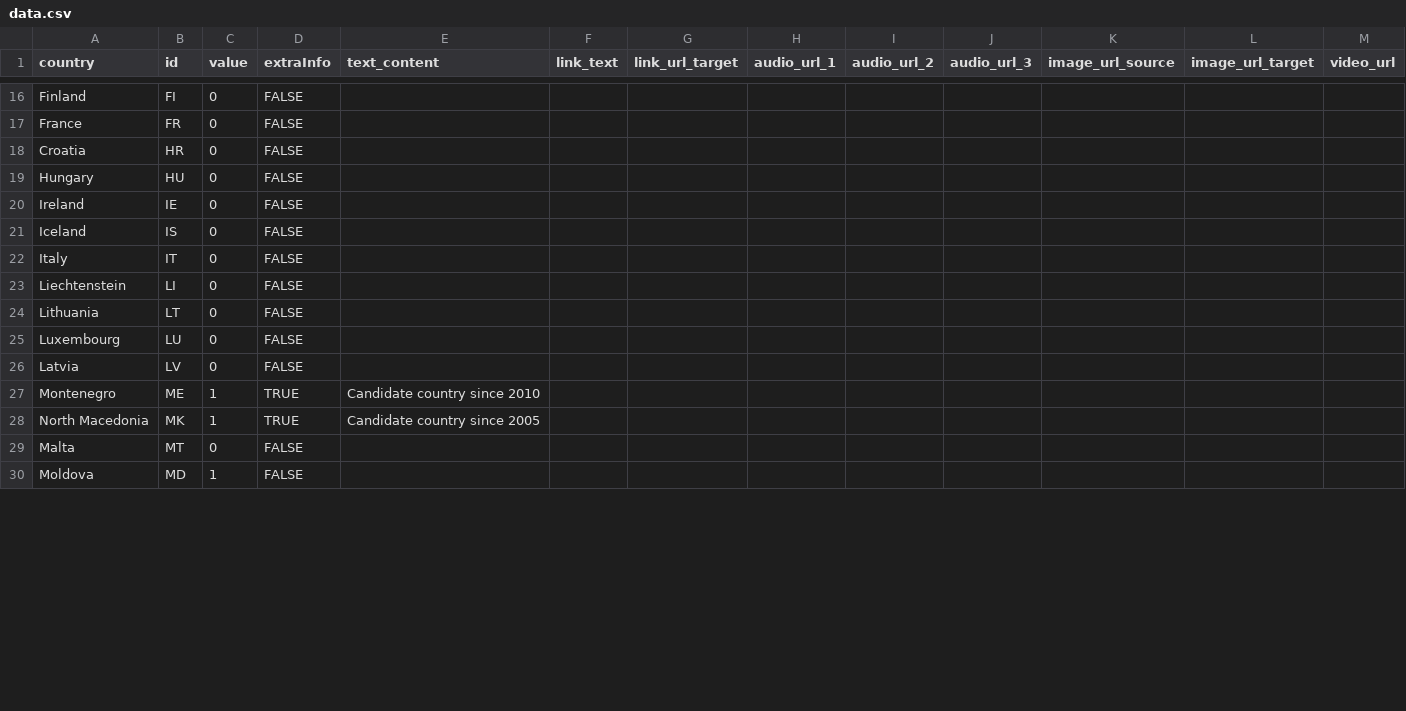
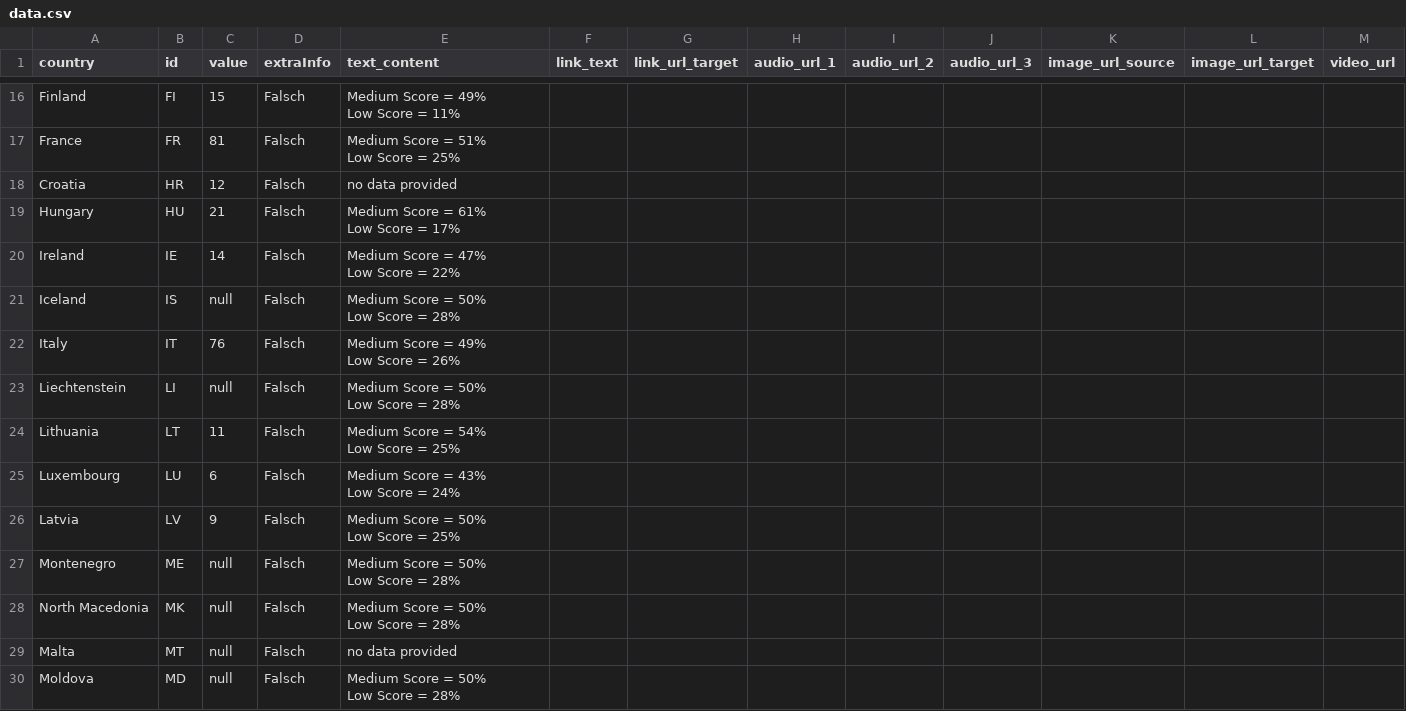
Before and after one commit to EuranetPlus/map-eu-seats, a CSV file: static/data/thematic/data.csv, drawn as a sheet; only a part is shown, gaps mark what is left out; ↵ is a line break in a cell; the diff covers the shown part only; the diff names each change by its address in the sheet, - before the commit and + after, or states it on an @@ line.

Commit message:
Update data.csv

```diff
--- a/static/data/thematic/data.csv
+++ b/static/data/thematic/data.csv
-C16 (value): 0
+C16 (value): 15
-D16:D26 (extraInfo): FALSE
+D16:D26 (extraInfo): Falsch
-E16 (text_content): (empty)
+E16 (text_content): Medium Score = 49% ↵ Low Score = 11%
-C17 (value): 0
+C17 (value): 81
-E17 (text_content): (empty)
+E17 (text_content): Medium Score = 51% ↵ Low Score = 25%
-C18 (value): 0
+C18 (value): 12
-E18 (text_content): (empty)
+E18 (text_content): no data provided
-C19 (value): 0
+C19 (value): 21
-E19 (text_content): (empty)
+E19 (text_content): Medium Score = 61% ↵ Low Score = 17%
-C20 (value): 0
+C20 (value): 14
-E20 (text_content): (empty)
+E20 (text_content): Medium Score = 47% ↵ Low Score = 22%
-C21 (value): 0
+C21 (value): null
-E21 (text_content): (empty)
+E21 (text_content): Medium Score = 50% ↵ Low Score = 28%
-C22 (value): 0
+C22 (value): 76
-E22 (text_content): (empty)
+E22 (text_content): Medium Score = 49% ↵ Low Score = 26%
-C23 (value): 0
+C23 (value): null
-E23 (text_content): (empty)
+E23 (text_content): Medium Score = 50% ↵ Low Score = 28%
-C24 (value): 0
+C24 (value): 11
-E24 (text_content): (empty)
+E24 (text_content): Medium Score = 54% ↵ Low Score = 25%
-C25 (value): 0
+C25 (value): 6
-E25 (text_content): (empty)
+E25 (text_content): Medium Score = 43% ↵ Low Score = 24%
-C26 (value): 0
+C26 (value): 9
-E26 (text_content): (empty)
+E26 (text_content): Medium Score = 50% ↵ Low Score = 25%
-C27:C28 (value): 1
+C27:C28 (value): null
-D27:D28 (extraInfo): TRUE
+D27:D28 (extraInfo): Falsch
-E27 (text_content): Candidate country since 2010
+E27 (text_content): Medium Score = 50% ↵ Low Score = 28%
-E28 (text_content): Candidate country since 2005
+E28 (text_content): Medium Score = 50% ↵ Low Score = 28%
-C29 (value): 0
+C29 (value): null
-D29:D30 (extraInfo): FALSE
+D29:D30 (extraInfo): Falsch
-E29 (text_content): (empty)
+E29 (text_content): no data provided
-C30 (value): 1
+C30 (value): null
-E30 (text_content): (empty)
+E30 (text_content): Medium Score = 50% ↵ Low Score = 28%
```
Also changed, not shown: 75 edited cells elsewhere in this file.
